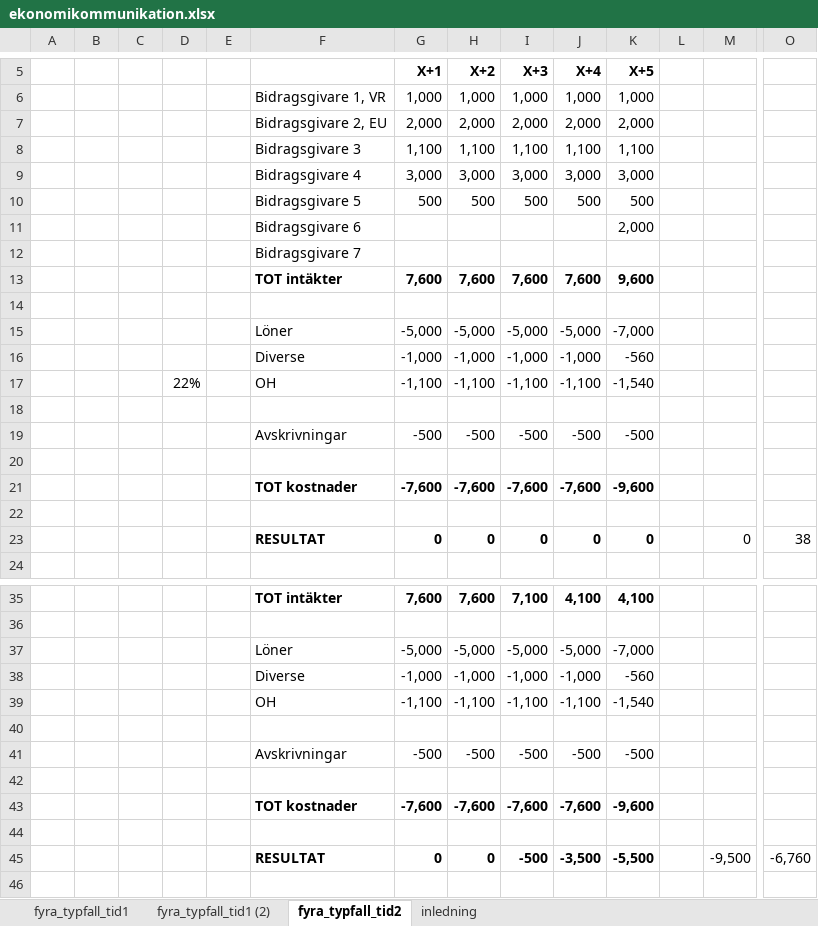
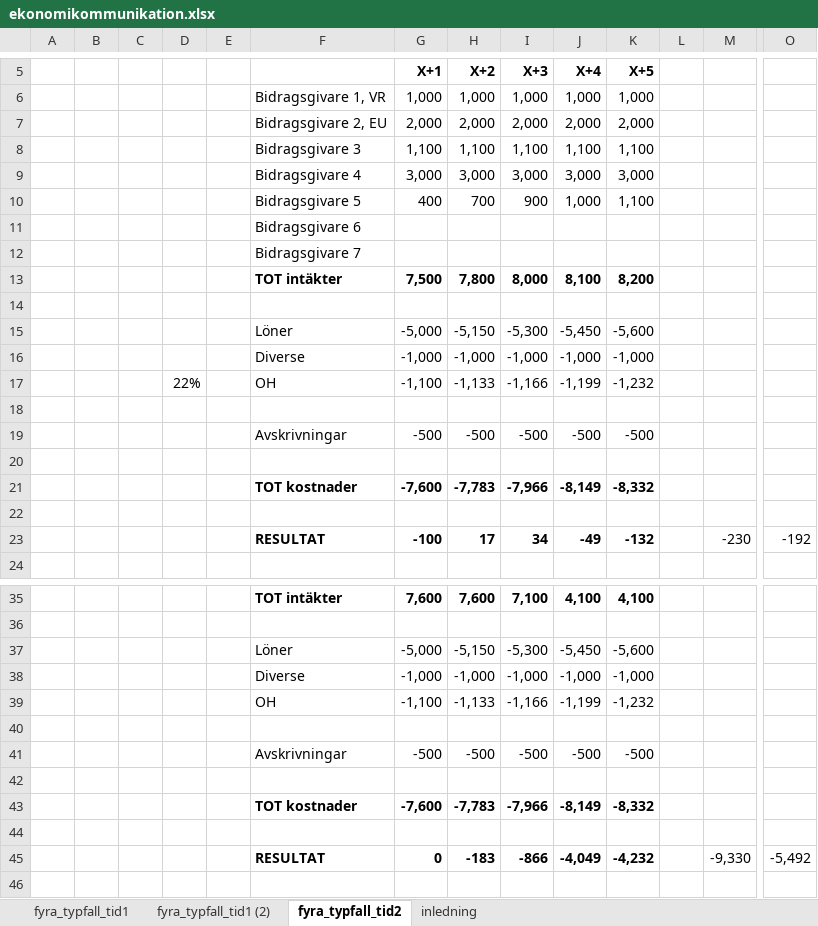
Before and after one commit to kentlundgren/Ekonomi, an Excel workbook: ekonomikommunikation/260903/ekonomikommunikation.xlsx, sheet fyra_typfall_tid2, drawn as a sheet; only a part is shown, gaps mark what is left out; values as stored, in another font and other column widths than the file's, no borders; removed rows and columns are numbered as before the commit, all else as after; rows hold the shown columns only; the diff covers the shown part only; the diff names each change by its address in the sheet, - before the commit and + after, or states it on an @@ line.

```diff
--- a/ekonomikommunikation/260903/ekonomikommunikation.xlsx (sheet fyra_typfall_tid2)
+++ b/ekonomikommunikation/260903/ekonomikommunikation.xlsx (sheet fyra_typfall_tid2)
-row 10:  |  |  |  |  | Bidragsgivare 5 | 500 | 500 | 500 | 500 | 500
-row 11:  |  |  |  |  | Bidragsgivare 6 |  |  |  |  | 2,000
+row 10:  |  |  |  |  | Bidragsgivare 5 | 400 | 700 | 900 | 1,000 | 1,100
+row 11:  |  |  |  |  | Bidragsgivare 6
-row 13:  |  |  |  |  | TOT intäkter | 7,600 | 7,600 | 7,600 | 7,600 | 9,600
+row 13:  |  |  |  |  | TOT intäkter | 7,500 | 7,800 | 8,000 | 8,100 | 8,200
-row 15:  |  |  |  |  | Löner | -5,000 | -5,000 | -5,000 | -5,000 | -7,000
+row 15:  |  |  |  |  | Löner | -5,000 | -5,150 | -5,300 | -5,450 | -5,600
-K16 (X+5): -560
+K16 (X+5): -1,000
-row 17:  |  |  | 22% |  | OH | -1,100 | -1,100 | -1,100 | -1,100 | -1,540
+row 17:  |  |  | 22% |  | OH | -1,100 | -1,133 | -1,166 | -1,199 | -1,232
-row 21:  |  |  |  |  | TOT kostnader | -7,600 | -7,600 | -7,600 | -7,600 | -9,600
+row 21:  |  |  |  |  | TOT kostnader | -7,600 | -7,783 | -7,966 | -8,149 | -8,332
-row 23:  |  |  |  |  | RESULTAT | 0 | 0 | 0 | 0 | 0 |  | 0 | 38
+row 23:  |  |  |  |  | RESULTAT | -100 | 17 | 34 | -49 | -132 |  | -230 | -192
-row 37:  |  |  |  |  | Löner | -5,000 | -5,000 | -5,000 | -5,000 | -7,000
+row 37:  |  |  |  |  | Löner | -5,000 | -5,150 | -5,300 | -5,450 | -5,600
-K38 (X+5): -560
+K38 (X+5): -1,000
-row 39:  |  |  |  |  | OH | -1,100 | -1,100 | -1,100 | -1,100 | -1,540
+row 39:  |  |  |  |  | OH | -1,100 | -1,133 | -1,166 | -1,199 | -1,232
-row 43:  |  |  |  |  | TOT kostnader | -7,600 | -7,600 | -7,600 | -7,600 | -9,600
+row 43:  |  |  |  |  | TOT kostnader | -7,600 | -7,783 | -7,966 | -8,149 | -8,332
-row 45:  |  |  |  |  | RESULTAT | 0 | 0 | -500 | -3,500 | -5,500 |  | -9,500 | -6,760
+row 45:  |  |  |  |  | RESULTAT | 0 | -183 | -866 | -4,049 | -4,232 |  | -9,330 | -5,492
```
Also changed, not shown: 8 added rows, 8 removed rows and 2 edited cells elsewhere in this sheet, sheet fyra_typfall_tid1 (2), charts or pictures, 5 other files.
